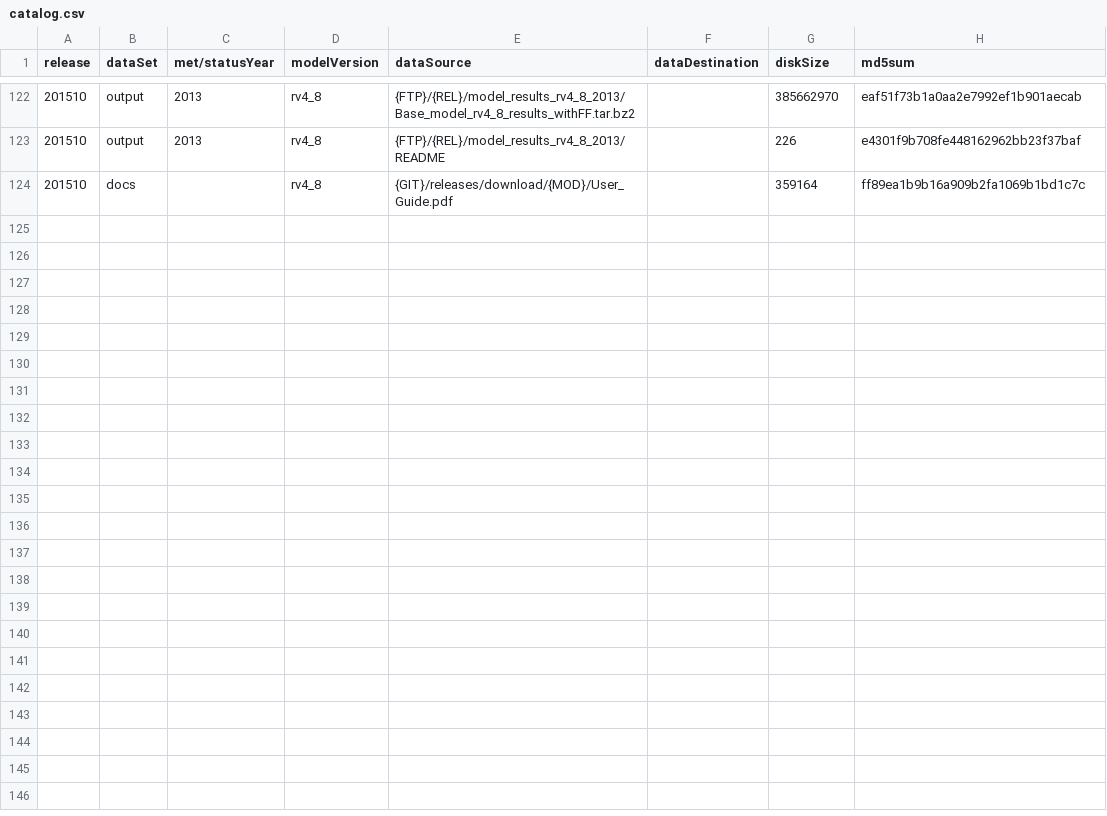
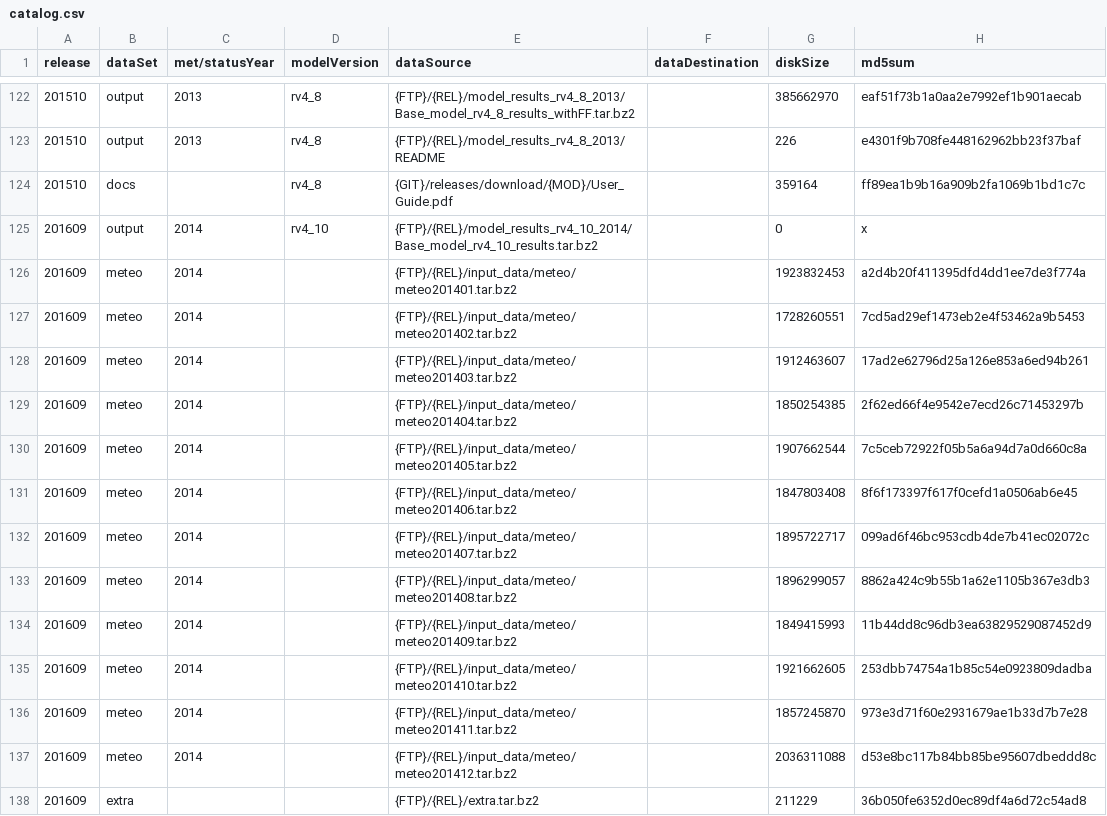
Before and after one commit to metno/emep-ctm, a CSV file: catalog.csv, drawn as a sheet; only a part is shown, gaps mark what is left out; the diff names each change by its address in the sheet, - before the commit and + after, or states it on an @@ line.

Commit message:
add rv4_10 meteo and extra

```diff
--- a/catalog.csv
+++ b/catalog.csv
+row 125: 201609 | output | 2014 | rv4_10 | {FTP}/{REL}/model_results_rv4_10_2014/Base_model_rv4_10_results.tar.bz2 |  | 0 | x
+row 126: 201609 | meteo | 2014 |  | {FTP}/{REL}/input_data/meteo/meteo201401.tar.bz2 |  | 1923832453 | a2d4b20f411395dfd4dd1ee7de3f774a
+row 127: 201609 | meteo | 2014 |  | {FTP}/{REL}/input_data/meteo/meteo201402.tar.bz2 |  | 1728260551 | 7cd5ad29ef1473eb2e4f53462a9b5453
+row 128: 201609 | meteo | 2014 |  | {FTP}/{REL}/input_data/meteo/meteo201403.tar.bz2 |  | 1912463607 | 17ad2e62796d25a126e853a6ed94b261
+row 129: 201609 | meteo | 2014 |  | {FTP}/{REL}/input_data/meteo/meteo201404.tar.bz2 |  | 1850254385 | 2f62ed66f4e9542e7ecd26c71453297b
+row 130: 201609 | meteo | 2014 |  | {FTP}/{REL}/input_data/meteo/meteo201405.tar.bz2 |  | 1907662544 | 7c5ceb72922f05b5a6a94d7a0d660c8a
+row 131: 201609 | meteo | 2014 |  | {FTP}/{REL}/input_data/meteo/meteo201406.tar.bz2 |  | 1847803408 | 8f6f173397f617f0cefd1a0506ab6e45
+row 132: 201609 | meteo | 2014 |  | {FTP}/{REL}/input_data/meteo/meteo201407.tar.bz2 |  | 1895722717 | 099ad6f46bc953cdb4de7b41ec02072c
+row 133: 201609 | meteo | 2014 |  | {FTP}/{REL}/input_data/meteo/meteo201408.tar.bz2 |  | 1896299057 | 8862a424c9b55b1a62e1105b367e3db3
+row 134: 201609 | meteo | 2014 |  | {FTP}/{REL}/input_data/meteo/meteo201409.tar.bz2 |  | 1849415993 | 11b44dd8c96db3ea63829529087452d9
+row 135: 201609 | meteo | 2014 |  | {FTP}/{REL}/input_data/meteo/meteo201410.tar.bz2 |  | 1921662605 | 253dbb74754a1b85c54e0923809dadba
+row 136: 201609 | meteo | 2014 |  | {FTP}/{REL}/input_data/meteo/meteo201411.tar.bz2 |  | 1857245870 | 973e3d71f60e2931679ae1b33d7b7e28
+row 137: 201609 | meteo | 2014 |  | {FTP}/{REL}/input_data/meteo/meteo201412.tar.bz2 |  | 2036311088 | d53e8bc117b84bb85be95607dbeddd8c
+row 138: 201609 | extra |  |  | {FTP}/{REL}/extra.tar.bz2 |  | 211229 | 36b050fe6352d0ec89df4a6d72c54ad8
```
